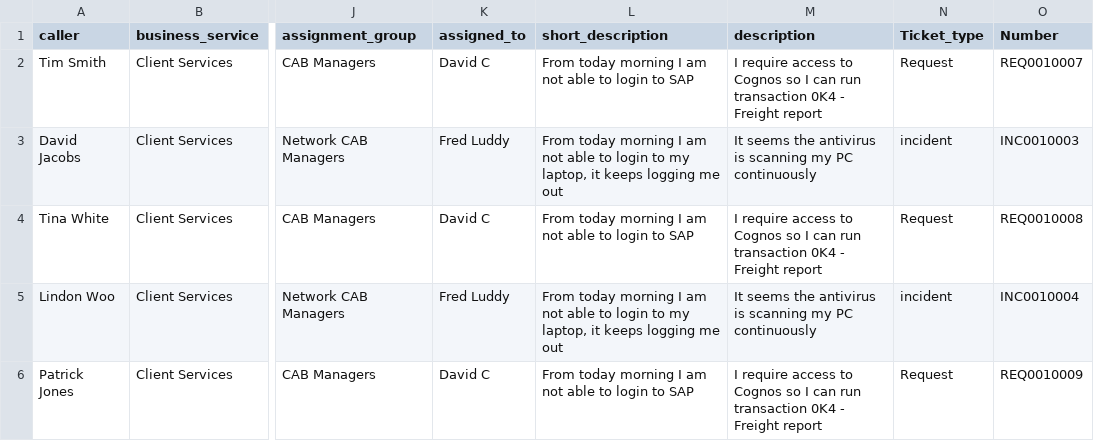
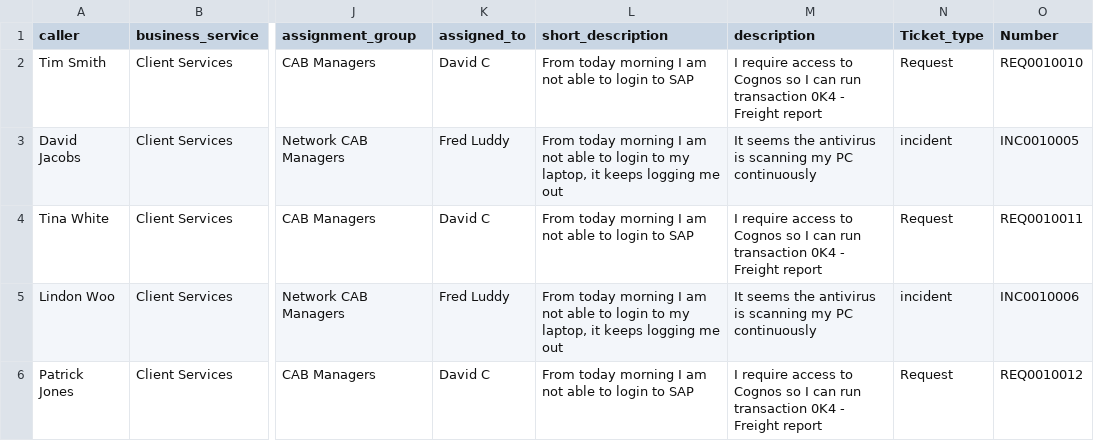
Before and after one commit to prdshukla/UiPath_Samples, a CSV file: 003 ServiceNowIntegration/Data/Issue_Log.csv, drawn as a sheet; only a part is shown, gaps mark what is left out; the diff names each change by its address in the sheet, - before the commit and + after, or states it on an @@ line.

Commit message:
Added new workflow to activate service now instance

```diff
--- a/003 ServiceNowIntegration/Data/Issue_Log.csv
+++ b/003 ServiceNowIntegration/Data/Issue_Log.csv
-O2 (Number): REQ0010007
+O2 (Number): REQ0010010
-O3 (Number): INC0010003
+O3 (Number): INC0010005
-O4 (Number): REQ0010008
+O4 (Number): REQ0010011
-O5 (Number): INC0010004
+O5 (Number): INC0010006
-O6 (Number): REQ0010009
+O6 (Number): REQ0010012
```
Also changed, not shown: 13 other files.
